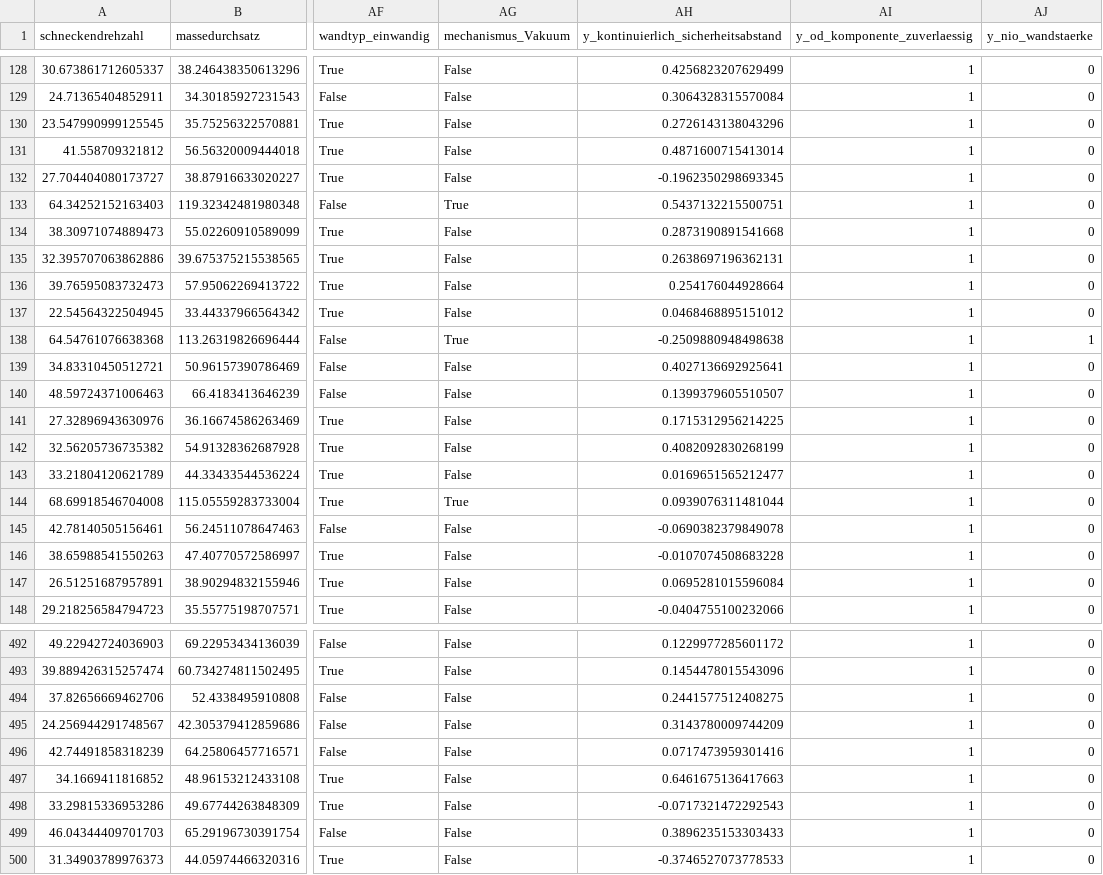
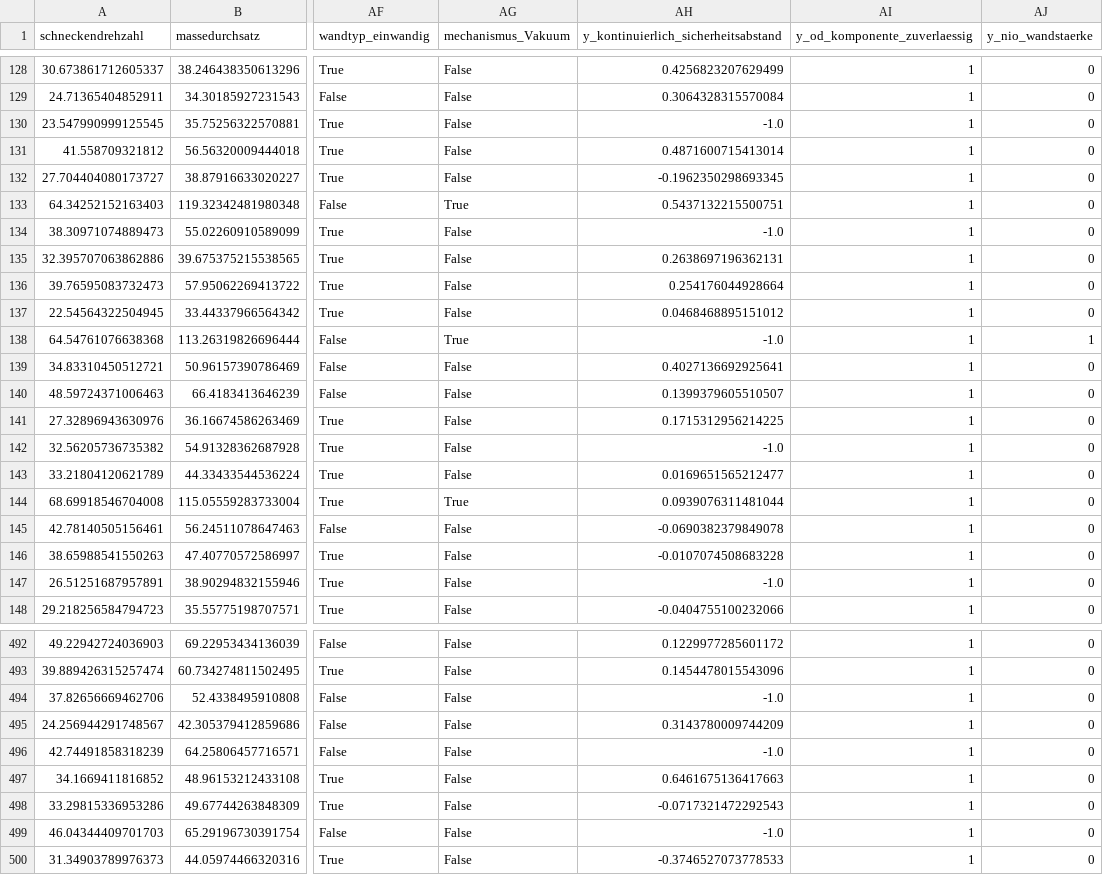
Before and after one commit to AwaTekoete/_MyExtrusionML_Synthetisch, a CSV file: data/processed/model_a_preprocessed.csv, drawn as a sheet; only a part is shown, gaps mark what is left out; the diff covers the shown part only; the diff names each change by its address in the sheet, - before the commit and + after, or states it on an @@ line.

```diff
--- a/data/processed/model_a_preprocessed.csv
+++ b/data/processed/model_a_preprocessed.csv
-AH130: 0.2726143138043296
+AH130: -1.0
-AH134: 0.2873190891541668
+AH134: -1.0
-AH138: -0.2509880948498638
+AH138: -1.0
-AH142: 0.4082092830268199
+AH142: -1.0
-AH147: 0.0695281015596084
+AH147: -1.0
-AH494: 0.2441577512408275
+AH494: -1.0
-AH496: 0.0717473959301416
+AH496: -1.0
-AH499: 0.3896235153303433
+AH499: -1.0
```
Also changed, not shown: 67 edited cells elsewhere in this file, data/processed/model_a_zielgroessen_varianten.csv, reports/tables/05_ablation_results.csv, 1 other file.
